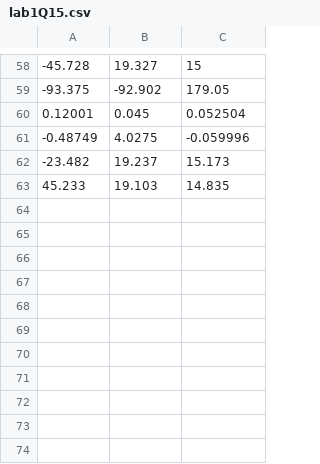
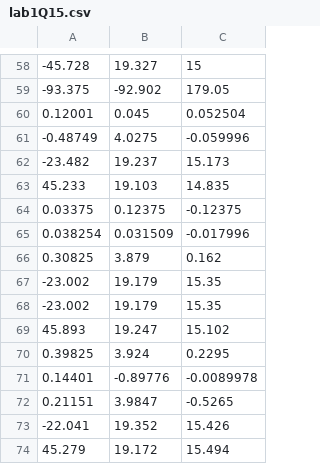
Before and after one commit to gyroth/Team_03_MATLAB, a CSV file: src/lab1Q15.csv, drawn as a sheet; only a part is shown, gaps mark what is left out; the diff names each change by its address in the sheet, - before the commit and + after, or states it on an @@ line.

```diff
--- a/src/lab1Q15.csv
+++ b/src/lab1Q15.csv
+row 64: 0.03375 | 0.12375 | -0.12375
+row 65: 0.038254 | 0.031509 | -0.017996
+row 66: 0.30825 | 3.879 | 0.162
+row 67: -23.002 | 19.179 | 15.35
+row 68: -23.002 | 19.179 | 15.35
+row 69: 45.893 | 19.247 | 15.102
+row 70: 0.39825 | 3.924 | 0.2295
+row 71: 0.14401 | -0.89776 | -0.0089978
+row 72: 0.21151 | 3.9847 | -0.5265
+row 73: -22.041 | 19.352 | 15.426
+row 74: 45.279 | 19.172 | 15.494
```
Also changed, not shown: 2 other files.
